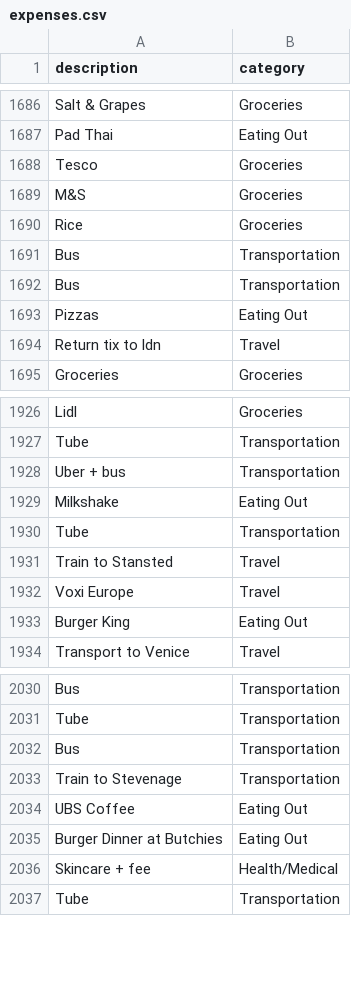
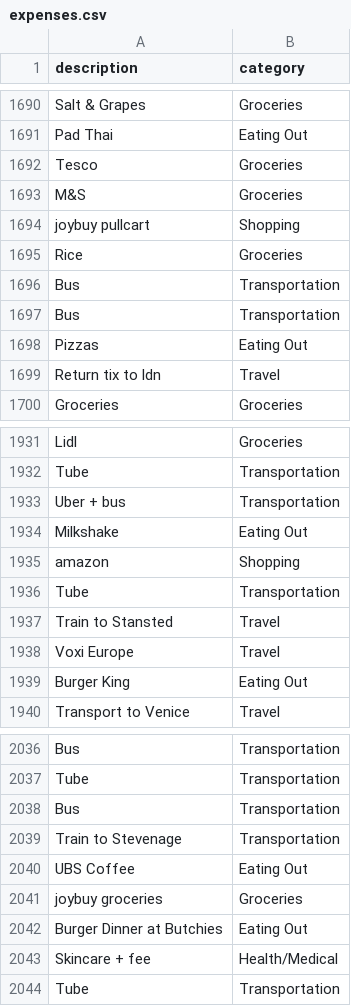
Before and after one commit to JoachimStanislaus/pi_finance_assistant, a CSV file: classifier/datasets/expenses.csv, drawn as a sheet; only a part is shown, gaps mark what is left out; the diff covers the shown part only; the diff names each change by its address in the sheet, - before the commit and + after, or states it on an @@ line.

```diff
--- a/classifier/datasets/expenses.csv
+++ b/classifier/datasets/expenses.csv
+row 1694: joybuy pullcart | Shopping
+row 1935: amazon | Shopping
+row 2041: joybuy groceries | Groceries
```
Also changed, not shown: 6 added rows elsewhere in this file, 2 other files.
